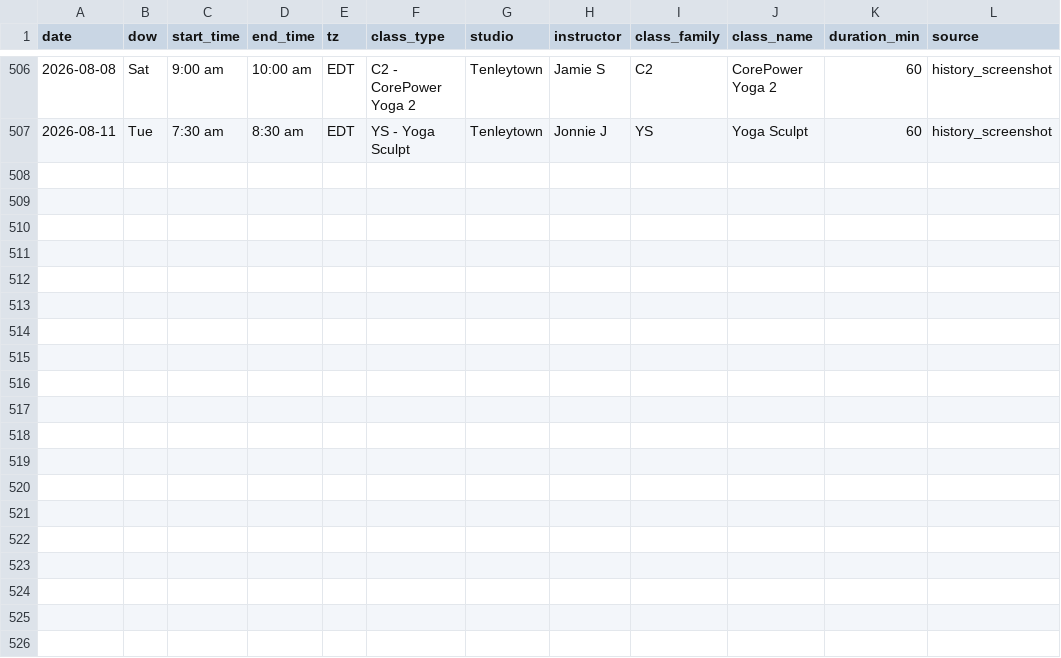
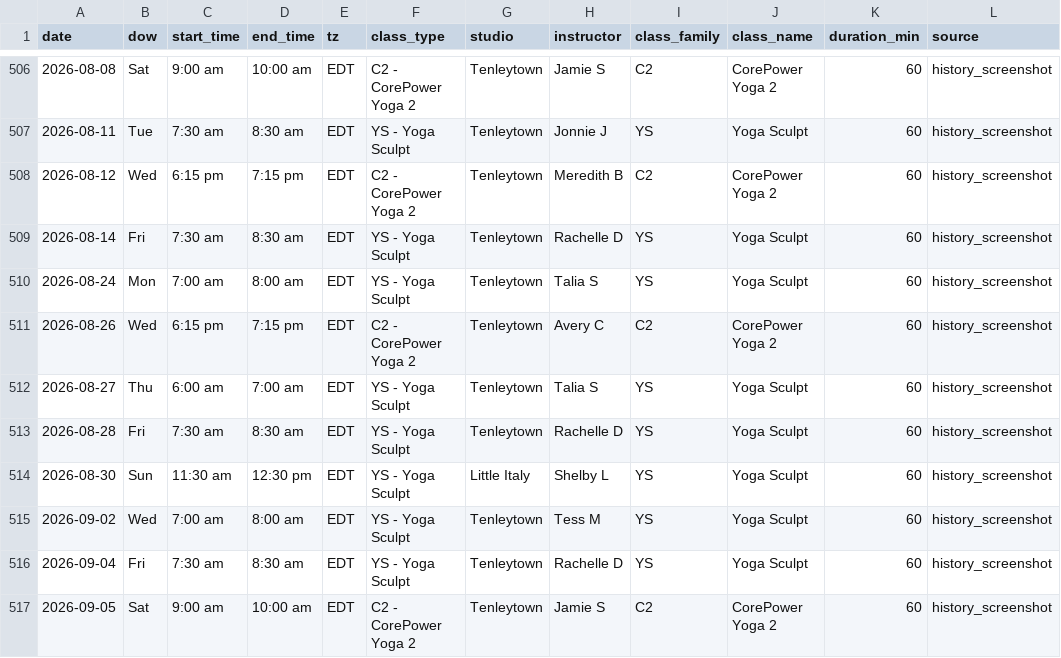
Before and after one commit to peterm06/personal-site, a CSV file: data/fitness/cp_classes.csv, drawn as a sheet; only a part is shown, gaps mark what is left out.

Commit message:
Add recent CorePower classes and StoryGraph export, drop Twitter link
- Append CorePower classes through Sep 5, 2026 and regenerate workouts/index.html
- Refresh reading/index.html from a new StoryGraph export (1385 books through Aug 23, 2026)
- Document the CorePower screenshot-update workflow and reading-page history in README.md
- Remove the Twitter/X profile link from the landing page

```diff
--- a/data/fitness/cp_classes.csv
+++ b/data/fitness/cp_classes.csv
@@ -507 +507,11 @@ date,dow,start_time,end_time,tz,class_type,studio,instructor,class_family,class_
 2026-08-11,Tue,7:30 am,8:30 am,EDT,YS - Yoga Sculpt,Tenleytown,Jonnie J,YS,Yoga Sculpt,60,history_screenshot
+2026-08-12,Wed,6:15 pm,7:15 pm,EDT,C2 - CorePower Yoga 2,Tenleytown,Meredith B,C2,CorePower Yoga 2,60,history_screenshot
+2026-08-14,Fri,7:30 am,8:30 am,EDT,YS - Yoga Sculpt,Tenleytown,Rachelle D,YS,Yoga Sculpt,60,history_screenshot
+2026-08-24,Mon,7:00 am,8:00 am,EDT,YS - Yoga Sculpt,Tenleytown,Talia S,YS,Yoga Sculpt,60,history_screenshot
+2026-08-26,Wed,6:15 pm,7:15 pm,EDT,C2 - CorePower Yoga 2,Tenleytown,Avery C,C2,CorePower Yoga 2,60,history_screenshot
+2026-08-27,Thu,6:00 am,7:00 am,EDT,YS - Yoga Sculpt,Tenleytown,Talia S,YS,Yoga Sculpt,60,history_screenshot
+2026-08-28,Fri,7:30 am,8:30 am,EDT,YS - Yoga Sculpt,Tenleytown,Rachelle D,YS,Yoga Sculpt,60,history_screenshot
+2026-08-30,Sun,11:30 am,12:30 pm,EDT,YS - Yoga Sculpt,Little Italy,Shelby L,YS,Yoga Sculpt,60,history_screenshot
+2026-09-02,Wed,7:00 am,8:00 am,EDT,YS - Yoga Sculpt,Tenleytown,Tess M,YS,Yoga Sculpt,60,history_screenshot
+2026-09-04,Fri,7:30 am,8:30 am,EDT,YS - Yoga Sculpt,Tenleytown,Rachelle D,YS,Yoga Sculpt,60,history_screenshot
+2026-09-05,Sat,9:00 am,10:00 am,EDT,C2 - CorePower Yoga 2,Tenleytown,Jamie S,C2,CorePower Yoga 2,60,history_screenshot
```
Also changed, not shown: data/reading/storygraph_export.csv, 4 other files.
